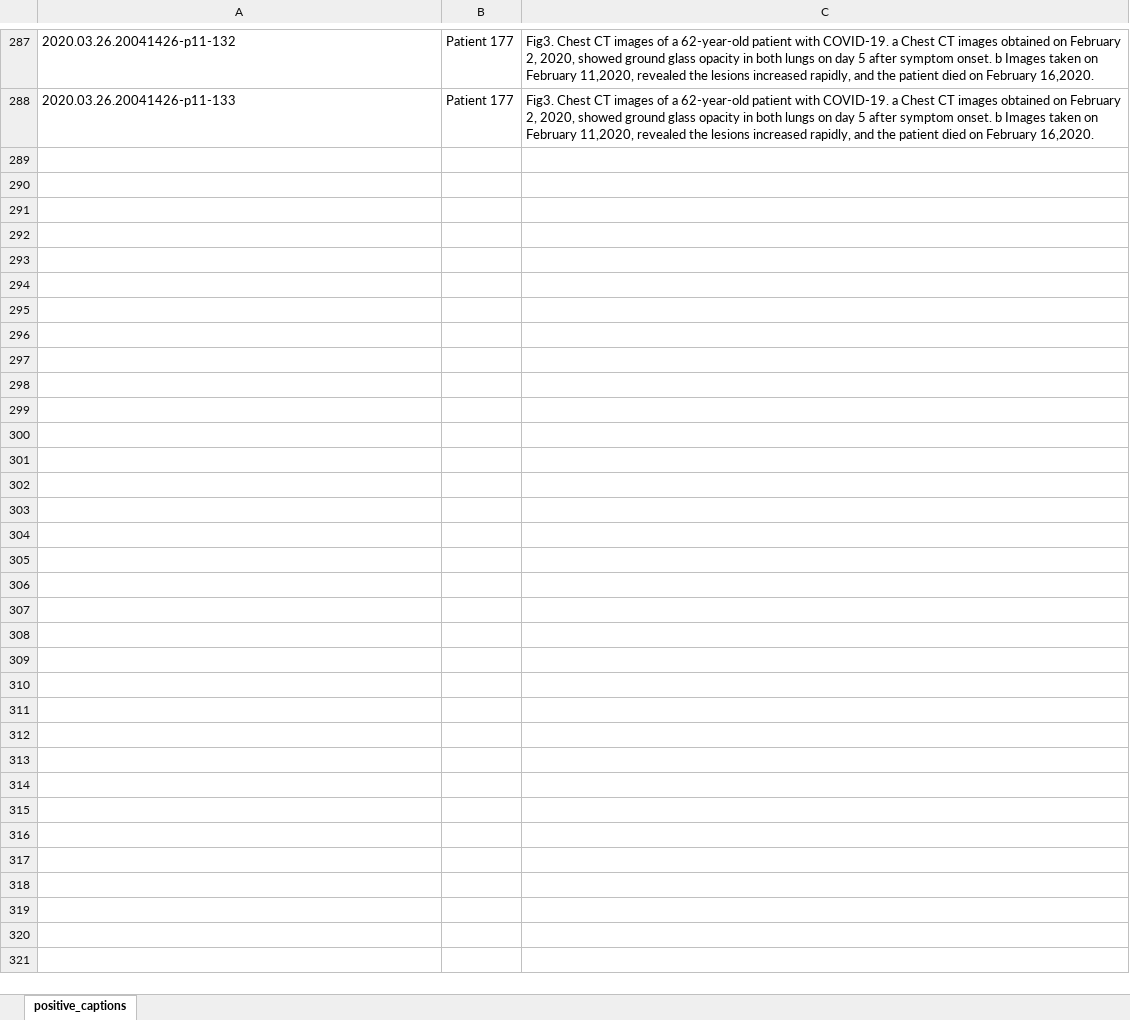
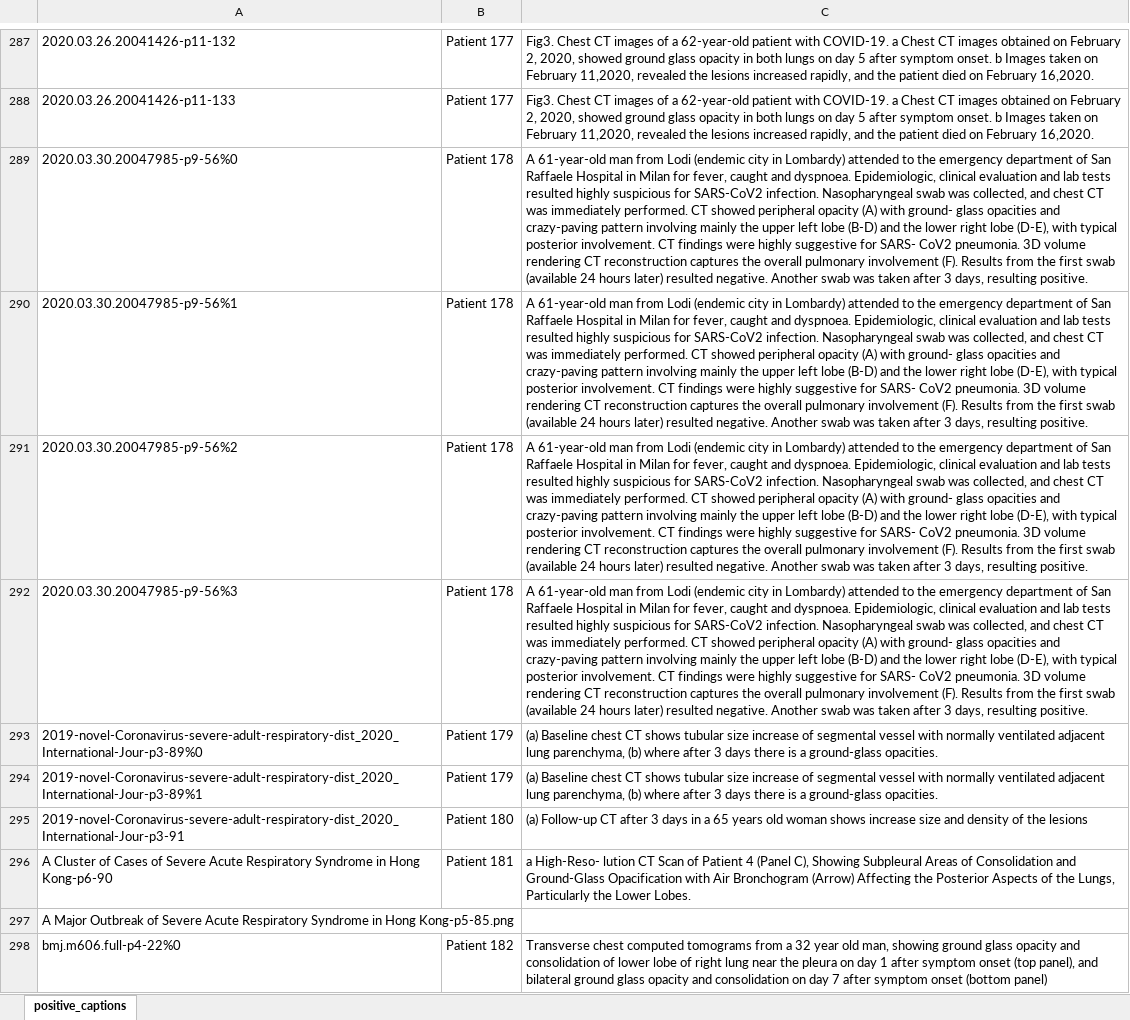
Before and after one commit to desaisrkr/https-github.com-UCSD-AI4H-COVID-CT, an Excel workbook: COVID-CT-MetaInfo.xlsx, sheet positive_captions, drawn as a sheet; only a part is shown, gaps mark what is left out; values as stored, in another font and other column widths than the file's, no borders; the diff covers the shown part only; the diff names each change by its address in the sheet, - before the commit and + after, or states it on an @@ line.

Commit message:
update MetaInfo

```diff
--- a/COVID-CT-MetaInfo.xlsx (sheet positive_captions)
+++ b/COVID-CT-MetaInfo.xlsx (sheet positive_captions)
+row 289: 2020.03.30.20047985-p9-56%0 | Patient 178 | A 61-year-old man from Lodi (endemic city in Lombardy) attended to the emergency department of San Raffaele Hospital in Milan for fever, caught and dyspnoea. Epidemiologic, clinical evaluation and lab tests resulted highly suspicious for SARS-CoV2 infection. Nasopharyngeal swab was collected, and chest CT was immediately performed. CT showed peripheral opacity (A) with ground- glass opacities and crazy-paving pattern involving mainly the upper left lobe (B-D) and the lower right lobe (D-E), with typical posterior involvement. CT findings were highly suggestive for SARS- CoV2 pneumonia. 3D volume rendering CT reconstruction captures the overall pulmonary involvement (F). Results from the first swab (available 24 hours later) resulted negative. Another swab was taken after 3 days, resulting positive.
+row 290: 2020.03.30.20047985-p9-56%1 | Patient 178 | A 61-year-old man from Lodi (endemic city in Lombardy) attended to the emergency department of San Raffaele Hospital in Milan for fever, caught and dyspnoea. Epidemiologic, clinical evaluation and lab tests resulted highly suspicious for SARS-CoV2 infection. Nasopharyngeal swab was collected, and chest CT was immediately performed. CT showed peripheral opacity (A) with ground- glass opacities and crazy-paving pattern involving mainly the upper left lobe (B-D) and the lower right lobe (D-E), with typical posterior involvement. CT findings were highly suggestive for SARS- CoV2 pneumonia. 3D volume rendering CT reconstruction captures the overall pulmonary involvement (F). Results from the first swab (available 24 hours later) resulted negative. Another swab was taken after 3 days, resulting positive.
+row 291: 2020.03.30.20047985-p9-56%2 | Patient 178 | A 61-year-old man from Lodi (endemic city in Lombardy) attended to the emergency department of San Raffaele Hospital in Milan for fever, caught and dyspnoea. Epidemiologic, clinical evaluation and lab tests resulted highly suspicious for SARS-CoV2 infection. Nasopharyngeal swab was collected, and chest CT was immediately performed. CT showed peripheral opacity (A) with ground- glass opacities and crazy-paving pattern involving mainly the upper left lobe (B-D) and the lower right lobe (D-E), with typical posterior involvement. CT findings were highly suggestive for SARS- CoV2 pneumonia. 3D volume rendering CT reconstruction captures the overall pulmonary involvement (F). Results from the first swab (available 24 hours later) resulted negative. Another swab was taken after 3 days, resulting positive.
+row 292: 2020.03.30.20047985-p9-56%3 | Patient 178 | A 61-year-old man from Lodi (endemic city in Lombardy) attended to the emergency department of San Raffaele Hospital in Milan for fever, caught and dyspnoea. Epidemiologic, clinical evaluation and lab tests resulted highly suspicious for SARS-CoV2 infection. Nasopharyngeal swab was collected, and chest CT was immediately performed. CT showed peripheral opacity (A) with ground- glass opacities and crazy-paving pattern involving mainly the upper left lobe (B-D) and the lower right lobe (D-E), with typical posterior involvement. CT findings were highly suggestive for SARS- CoV2 pneumonia. 3D volume rendering CT reconstruction captures the overall pulmonary involvement (F). Results from the first swab (available 24 hours later) resulted negative. Another swab was taken after 3 days, resulting positive.
+row 293: 2019-novel-Coronavirus-severe-adult-respiratory-dist_2020_International-Jour-p3-89%0 | Patient 179 | (a) Baseline chest CT shows tubular size increase of segmental vessel with normally ventilated adjacent lung parenchyma, (b) where after 3 days there is a ground-glass opacities.
+row 294: 2019-novel-Coronavirus-severe-adult-respiratory-dist_2020_International-Jour-p3-89%1 | Patient 179 | (a) Baseline chest CT shows tubular size increase of segmental vessel with normally ventilated adjacent lung parenchyma, (b) where after 3 days there is a ground-glass opacities.
+row 295: 2019-novel-Coronavirus-severe-adult-respiratory-dist_2020_International-Jour-p3-91 | Patient 180 | (a) Follow-up CT after 3 days in a 65 years old woman shows increase size and density of the lesions
+row 296: A Cluster of Cases of Severe Acute Respiratory Syndrome in Hong Kong-p6-90 | Patient 181 | a High-Reso- lution CT Scan of Patient 4 (Panel C), Showing Subpleural Areas of Consolidation and Ground-Glass Opacification with Air Bronchogram (Arrow) Affecting the Posterior Aspects of the Lungs, Particularly the Lower Lobes.
+row 297: A Major Outbreak of Severe Acute Respiratory Syndrome in Hong Kong-p5-85.png
+row 298: bmj.m606.full-p4-22%0 | Patient 182 | Transverse chest computed tomograms from a 32 year old man, showing ground glass opacity and consolidation of lower lobe of right lung near the pleura on day 1 after symptom onset (top panel), and bilateral ground glass opacity and consolidation on day 7 after symptom onset (bottom panel)
```
Also changed, not shown: 60 added rows elsewhere in this sheet.
